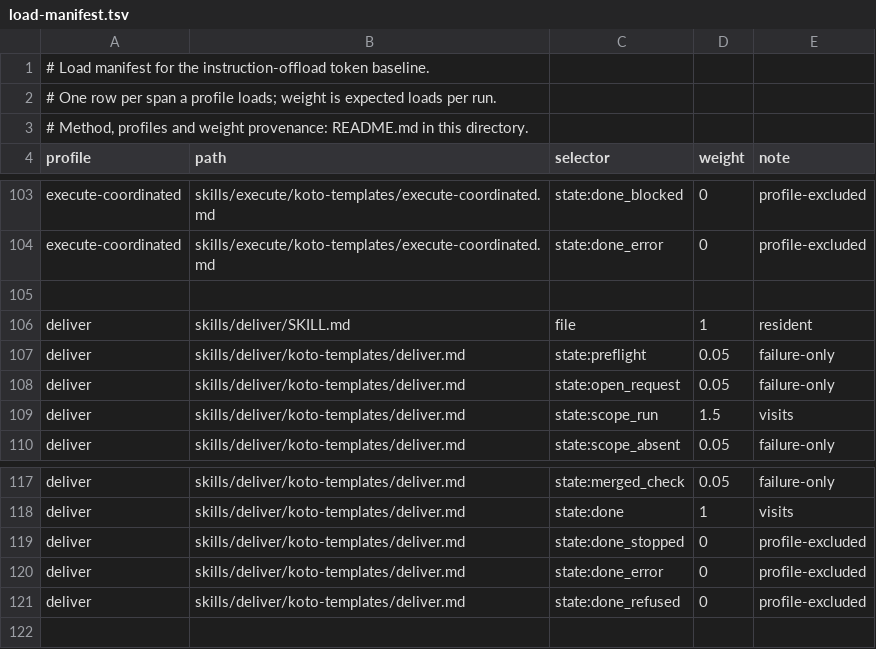
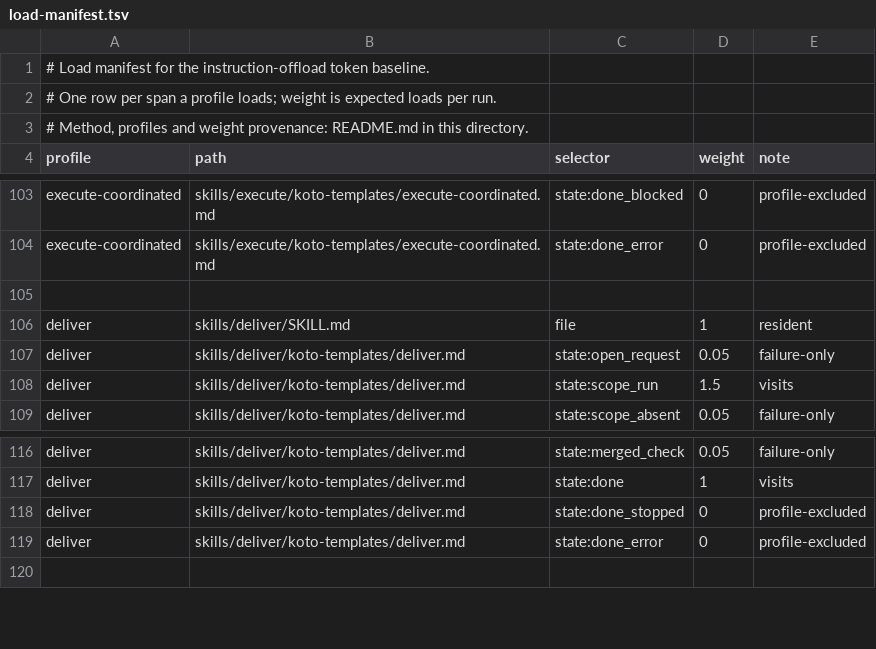
Before and after one commit to tsukumogami/shirabe, a TSV file: docs/measurement/offload-baseline/load-manifest.tsv, drawn as a sheet; only a part is shown, gaps mark what is left out.

Commit message:
fix(ablation): drop deliver manifest rows for states #542 removed (#571)
The "Check offload ablation" ablation-tests job fails on main: Records.test_tokens sees None for instruction_static.raw where 46569 is expected. The job runs only on pull requests that touch its paths, so main never showed it.

The load manifest listed two deliver states that #542 removed from deliver.md: preflight and done_refused. offload-baseline.sh count refuses a manifest row whose state is missing, so at head it failed for every profile. The harness then recorded no static count. This PR changes three files under docs/measurement/offload-baseline/:

load-manifest.tsv drops the deliver rows for state:preflight and state:done_refused. The scope profile's own done_refused row stays; scope.md still has that state.
The recorded figures are restated under the current manifest, by the rule the README now states in its "Maintaining the baseline" list: the same manifest runs at both recorded commits, so dropping a row restates a pinned commit's figures. Both recorded commits still contain the removed states, so only deliver moves. token-baseline.tsv and the README figures table change together:

Profile, Commit, Before (raw / weighted), After (raw / weighted)
deliver, e592501, 6,203 / 5,325, 5,992 / 5,317
deliver, pinned commit, 6,181 / 5,303, 5,970 / 5,295

  work-on, execute-single-pr, execute-coordinated and scope are unchanged at both commits.
The README's "Maintaining the baseline" section gets a bullet for the removed-state case, which states that rule, and a line recording the restatement, its date, #570, #571 and the old values, so the move is visible without git history.

Nothing about the method changed: the count script, the tests and the ablation harness are untouched.

Fixes #570

```diff
--- a/docs/measurement/offload-baseline/load-manifest.tsv
+++ b/docs/measurement/offload-baseline/load-manifest.tsv
@@ -106,3 +106,2 @@ execute-coordinated	skills/execute/koto-templates/execute-coordinated.md	state:d
 deliver	skills/deliver/SKILL.md	file	1	resident
-deliver	skills/deliver/koto-templates/deliver.md	state:preflight	0.05	failure-only
 deliver	skills/deliver/koto-templates/deliver.md	state:open_request	0.05	failure-only
@@ -120,3 +119,2 @@ deliver	skills/deliver/koto-templates/deliver.md	state:done_stopped	0	profile-ex
 deliver	skills/deliver/koto-templates/deliver.md	state:done_error	0	profile-excluded
-deliver	skills/deliver/koto-templates/deliver.md	state:done_refused	0	profile-excluded
 
```
Also changed, not shown: docs/measurement/offload-baseline/token-baseline.tsv, 1 other file.
